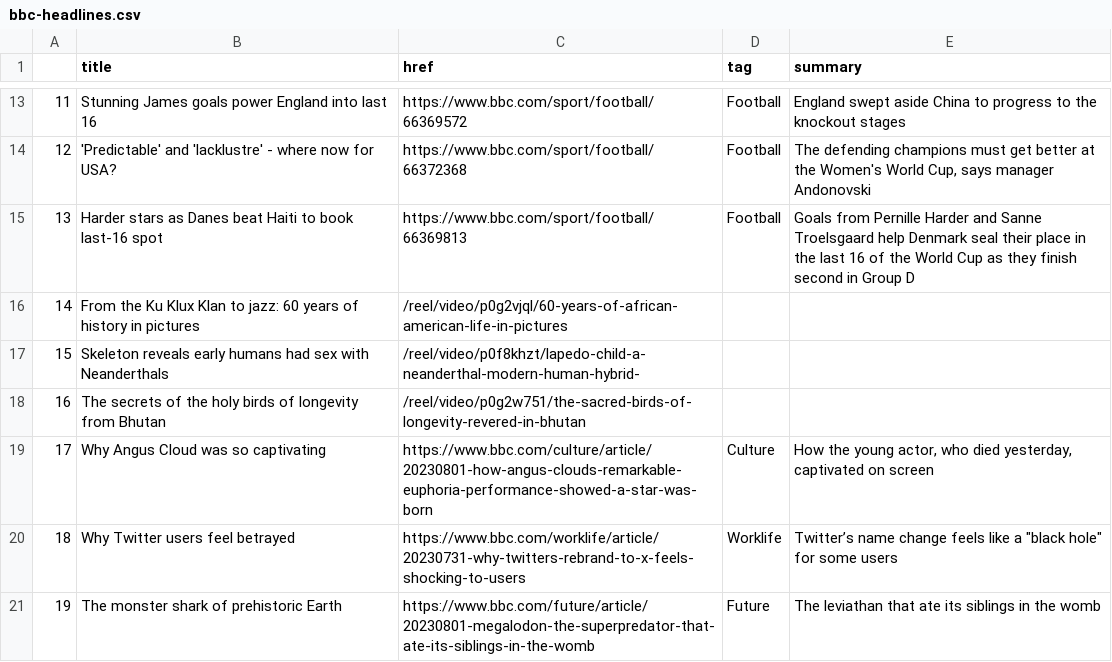
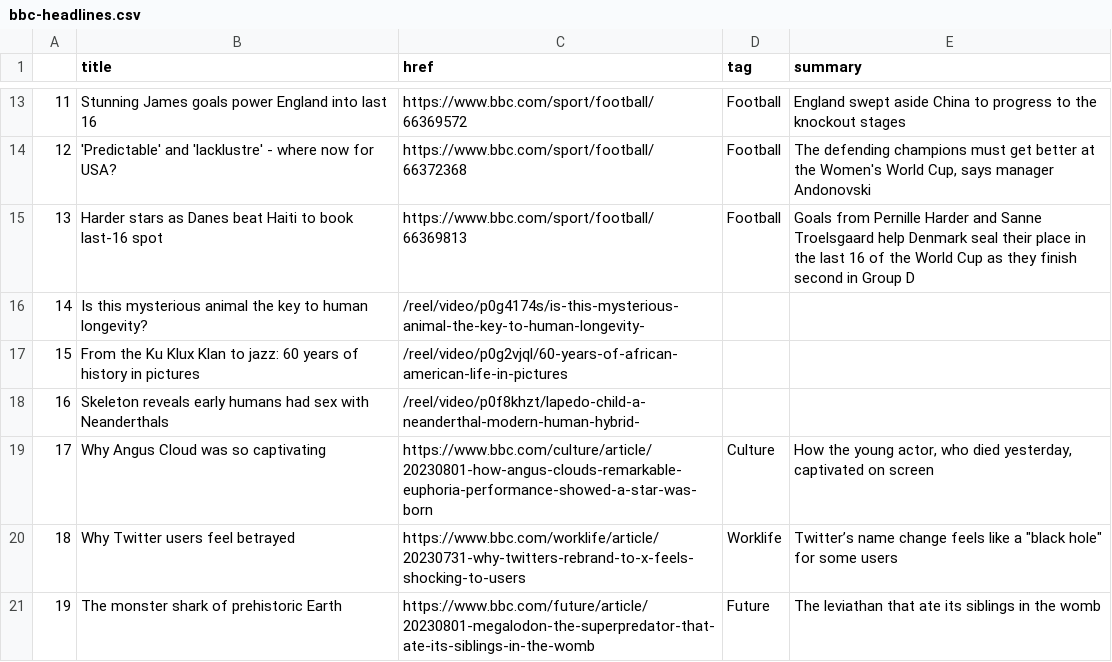
Before and after one commit to gbolduan/automatic-scraper, a CSV file: bbc-headlines.csv, drawn as a sheet; only a part is shown, gaps mark what is left out; removed rows and columns are numbered as before the commit, all else as after; the diff names each change by its address in the sheet, - before the commit and + after, or states it on an @@ line.

```diff
--- a/bbc-headlines.csv
+++ b/bbc-headlines.csv
+row 16: 14 | Is this mysterious animal the key to human longevity? | /reel/video/p0g4174s/is-this-mysterious-animal-the-key-to-human-longevity-
@@ column A renumbered between rows 17 and 18 @@
-row 18: 16 | The secrets of the holy birds of longevity from Bhutan | /reel/video/p0g2w751/the-sacred-birds-of-longevity-revered-in-bhutan
```
